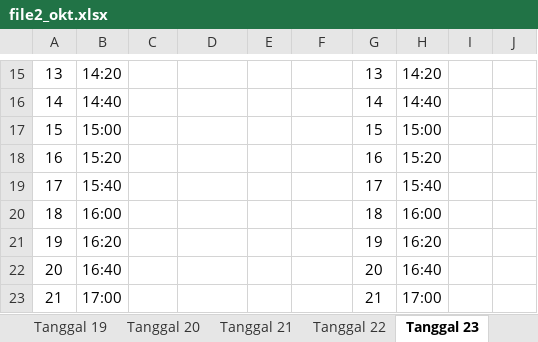
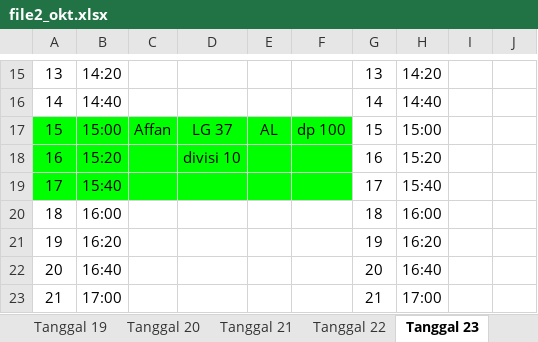
Before and after one commit to whynunuu/FoxeStudio, an Excel workbook: file2_okt.xlsx, sheet Tanggal 23, drawn as a sheet; only a part is shown, gaps mark what is left out; values as stored, in another font and other column widths than the file's, no borders; charts and pictures not drawn; the diff names each change by its address in the sheet, - before the commit and + after, or states it on an @@ line.

```diff
--- a/file2_okt.xlsx (sheet Tanggal 23)
+++ b/file2_okt.xlsx (sheet Tanggal 23)
-A17:F19 fill: none
+A17:F19 fill: #00FF00
-C17: (empty)
+C17: Affan
-D17: (empty)
+D17: LG 37
-E17: (empty)
+E17: AL
-F17: (empty)
+F17: dp 100
-D18: (empty)
+D18: divisi 10
```
Also changed, not shown: sheet Tanggal 20, sheet Tanggal 22, sheet Tanggal 21, file1_okt.xlsm, file2.xlsx, 3 other files.
